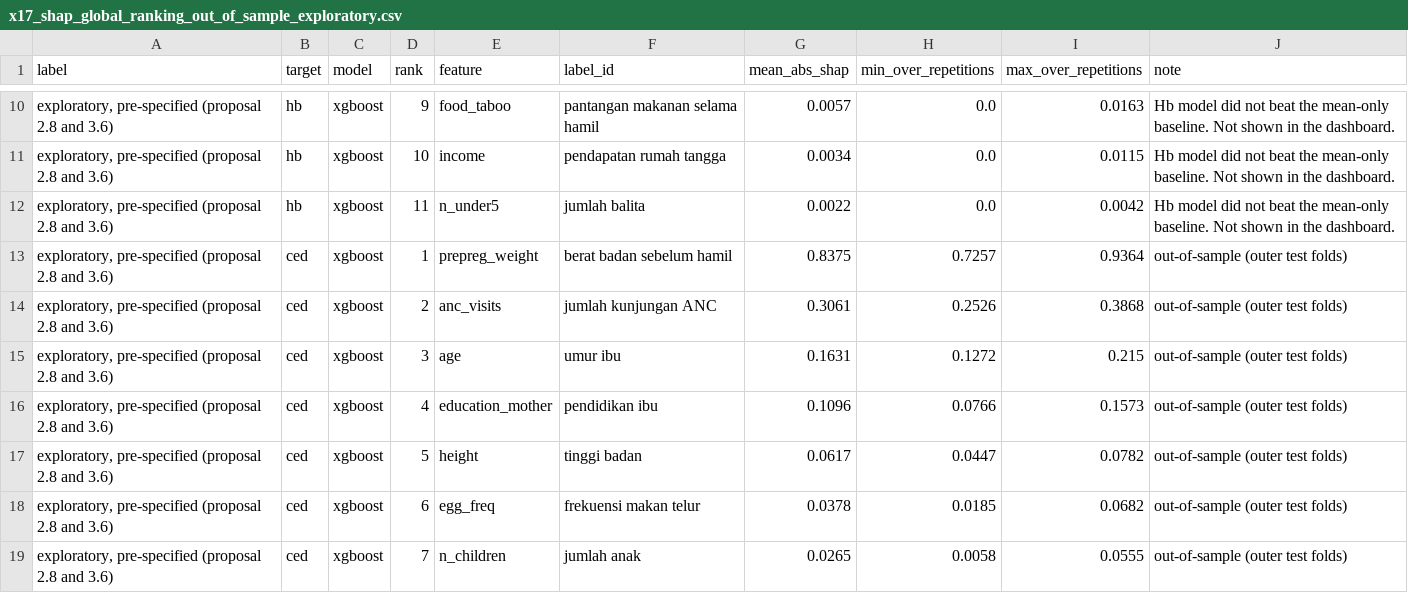
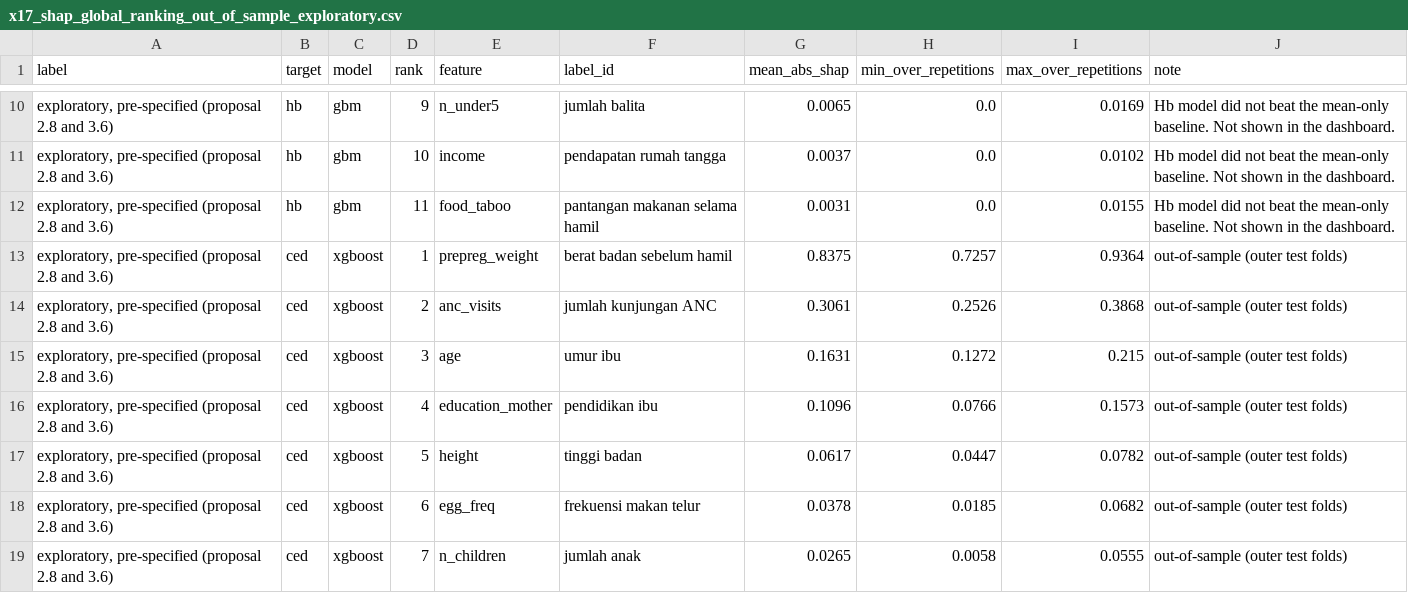
Before and after one commit to neshard/Anemia-CED, a CSV file: results/exploratory/x17_shap_global_ranking_out_of_sample_exploratory.csv, drawn as a sheet; only a part is shown, gaps mark what is left out; the diff covers the shown part only.

```diff
--- a/results/exploratory/x17_shap_global_ranking_out_of_sample_exploratory.csv
+++ b/results/exploratory/x17_shap_global_ranking_out_of_sample_exploratory.csv
@@ -10,4 +10,4 @@ label,target,model,rank,feature,label_id,mean_abs_shap,min_over_repetitions,max_
-"exploratory, pre-specified (proposal 2.8 and 3.6)",hb,xgboost,9,food_taboo,pantangan makanan selama hamil,0.0057,0.0,0.0163,Hb model did not beat the mean-only baseline. Not shown in the dashboard.
-"exploratory, pre-specified (proposal 2.8 and 3.6)",hb,xgboost,10,income,pendapatan rumah tangga,0.0034,0.0,0.0115,Hb model did not beat the mean-only baseline. Not shown in the dashboard.
-"exploratory, pre-specified (proposal 2.8 and 3.6)",hb,xgboost,11,n_under5,jumlah balita,0.0022,0.0,0.0042,Hb model did not beat the mean-only baseline. Not shown in the dashboard.
+"exploratory, pre-specified (proposal 2.8 and 3.6)",hb,gbm,9,n_under5,jumlah balita,0.0065,0.0,0.0169,Hb model did not beat the mean-only baseline. Not shown in the dashboard.
+"exploratory, pre-specified (proposal 2.8 and 3.6)",hb,gbm,10,income,pendapatan rumah tangga,0.0037,0.0,0.0102,Hb model did not beat the mean-only baseline. Not shown in the dashboard.
+"exploratory, pre-specified (proposal 2.8 and 3.6)",hb,gbm,11,food_taboo,pantangan makanan selama hamil,0.0031,0.0,0.0155,Hb model did not beat the mean-only baseline. Not shown in the dashboard.
 "exploratory, pre-specified (proposal 2.8 and 3.6)",ced,xgboost,1,prepreg_weight,berat badan sebelum hamil,0.8375,0.7257,0.9364,out-of-sample (outer test folds)
```
Also changed, not shown: 36 edited cells elsewhere in this file, results/exploratory/x19_fold_model_reproduction_and_additivity_exploratory.csv, results/exploratory/x20_shap_vs_builtin_importance_final_exploratory.csv, 13 other files.
